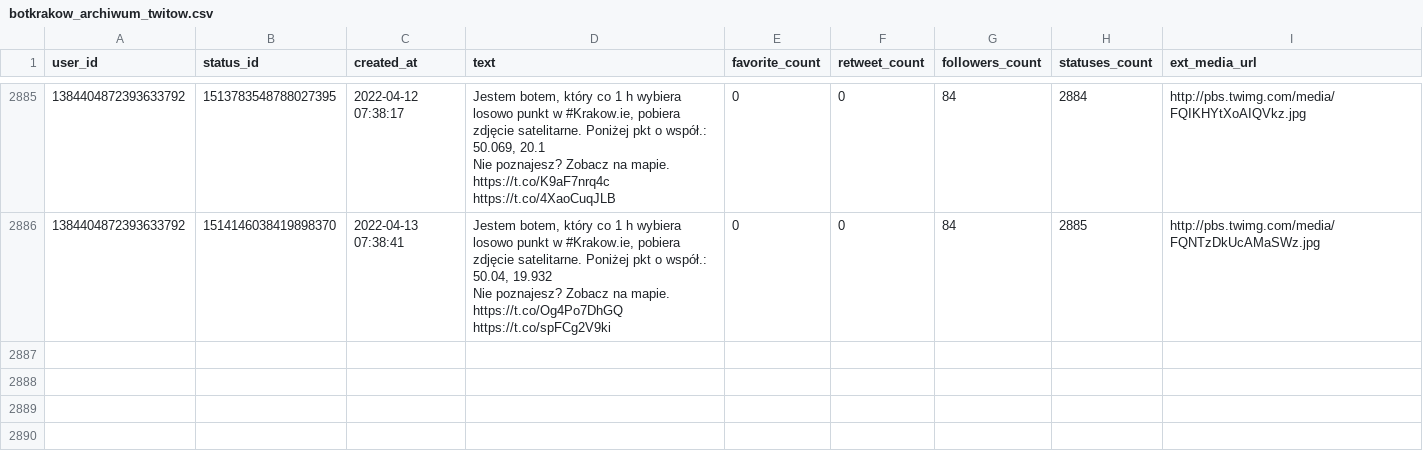
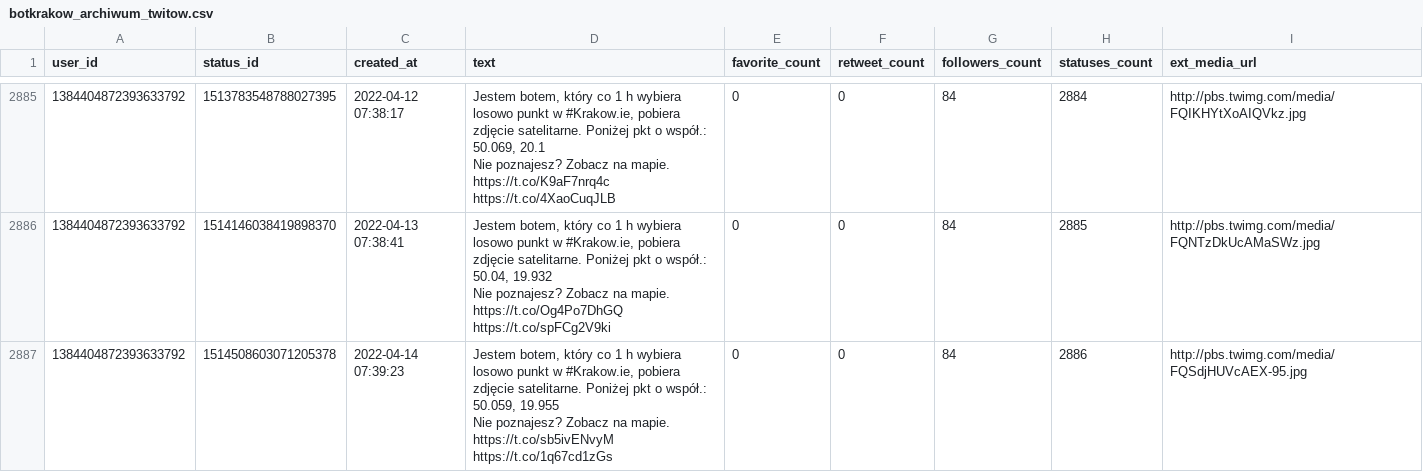
Before and after one commit to sms1962/botblog, a CSV file: data/botkrakow_archiwum_twitow.csv, drawn as a sheet; only a part is shown, gaps mark what is left out; ↵ is a line break in a cell; the diff names each change by its address in the sheet, - before the commit and + after, or states it on an @@ line.

Commit message:
Zapisanie nowych twitow botkrakow

```diff
--- a/data/botkrakow_archiwum_twitow.csv
+++ b/data/botkrakow_archiwum_twitow.csv
+row 2887: 1384404872393633792 | 1514508603071205378 | 2022-04-14 07:39:23 | Jestem botem, który co 1 h wybiera losowo punkt w #Krakow.ie, pobiera zdjęcie satelitarne. Poniżej pkt o współ.: 50.059, 19.955 ↵ Nie poznajesz? Zobacz na mapie. https://t.co/sb5ivENvyM https://t.co/1q67cd1zGs | 0 | 0 | 84 | 2886 | http://pbs.twimg.com/media/FQSdjHUVcAEX-95.jpg
```
Also changed, not shown: 1 other file.
